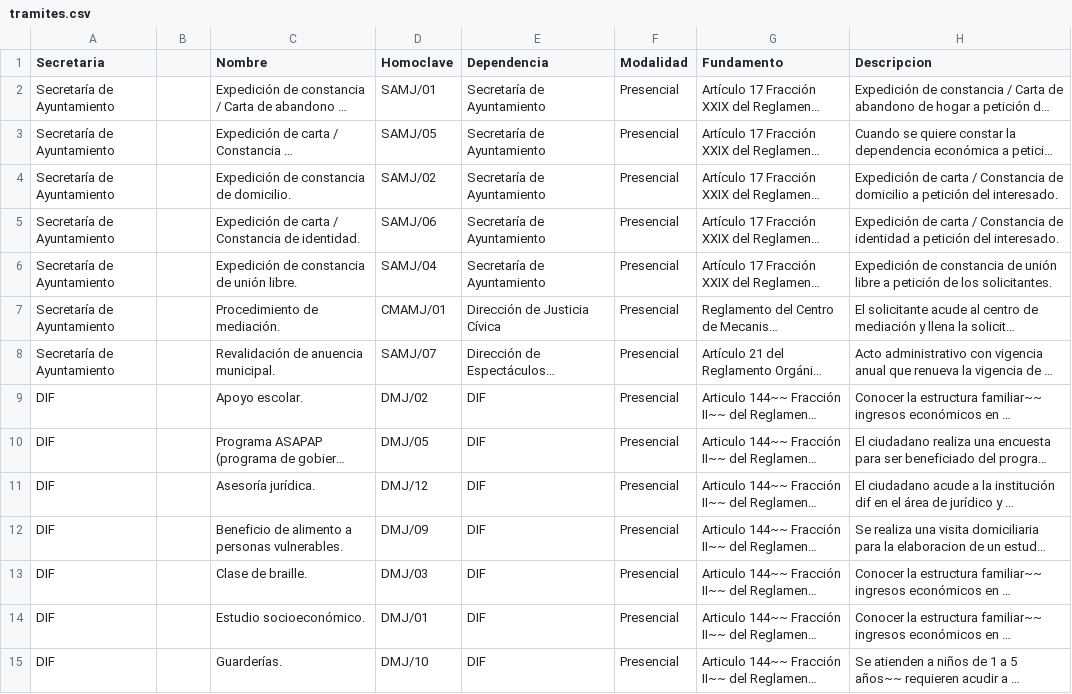
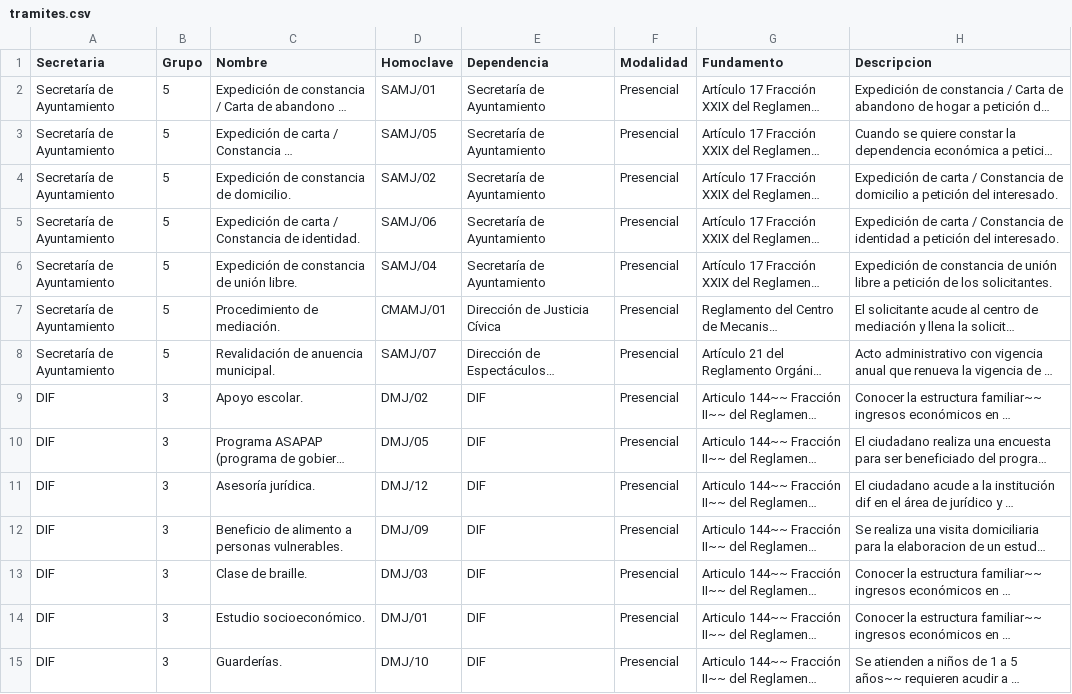
Before and after one commit to velverconsulting/soyjuarense-public, a CSV file: tramites.csv, drawn as a sheet; only a part is shown; long unchanged cells end in …; the diff covers the shown part only; the diff names each change by its address in the sheet, - before the commit and + after, or states it on an @@ line.

Commit message:
Updated file with CSV data from Google Sheets on 2024-11-16T21:31:34.763Z

```diff
--- a/tramites.csv
+++ b/tramites.csv
-B1: (empty)
+B1: Grupo
-B2:B8 (Grupo): (empty)
+B2:B8 (Grupo): 5
-B9:B15 (Grupo): (empty)
+B9:B15 (Grupo): 3
```
Also changed, not shown: 48 edited cells elsewhere in this file.
